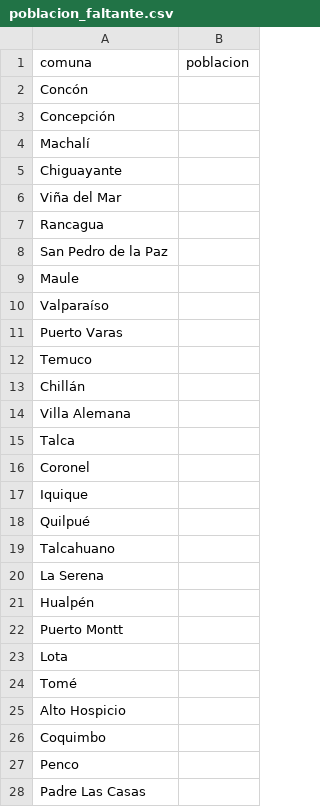
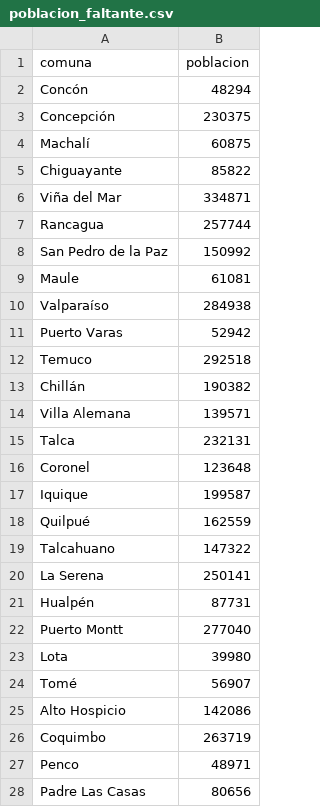
Before and after one commit to Allycathe/DS_Proyecto, a CSV file: dataset/poblacion_faltante.csv, drawn as a sheet; only a part is shown; the diff covers the shown part only.

Commit message:
Poblacion de comunas nuevas

```diff
--- a/dataset/poblacion_faltante.csv
+++ b/dataset/poblacion_faltante.csv
@@ -1,28 +1,28 @@
 comuna,poblacion
-Concón,
-Concepción,
-Machalí,
-Chiguayante,
-Viña del Mar,
-Rancagua,
-San Pedro de la Paz,
-Maule,
-Valparaíso,
-Puerto Varas,
-Temuco,
-Chillán,
-Villa Alemana,
-Talca,
-Coronel,
-Iquique,
-Quilpué,
-Talcahuano,
-La Serena,
-Hualpén,
-Puerto Montt,
-Lota,
-Tomé,
-Alto Hospicio,
-Coquimbo,
-Penco,
-Padre Las Casas,
+Concón,48294
+Concepción,230375
+Machalí,60875
+Chiguayante,85822
+Viña del Mar,334871
+Rancagua,257744
+San Pedro de la Paz,150992
+Maule,61081
+Valparaíso,284938
+Puerto Varas,52942
+Temuco,292518
+Chillán,190382
+Villa Alemana,139571
+Talca,232131
+Coronel,123648
+Iquique,199587
+Quilpué,162559
+Talcahuano,147322
+La Serena,250141
+Hualpén,87731
+Puerto Montt,277040
+Lota,39980
+Tomé,56907
+Alto Hospicio,142086
+Coquimbo,263719
+Penco,48971
+Padre Las Casas,80656
```
Also changed, not shown: 29 edited cells elsewhere in this file.
